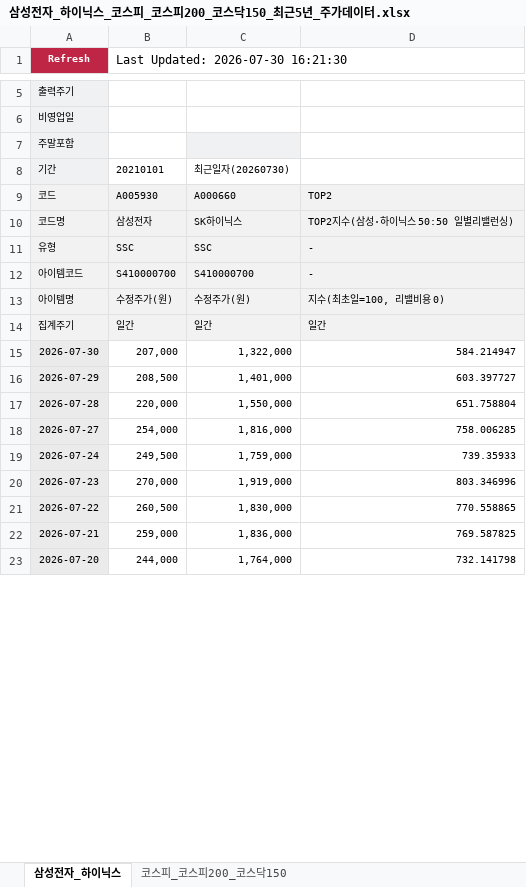
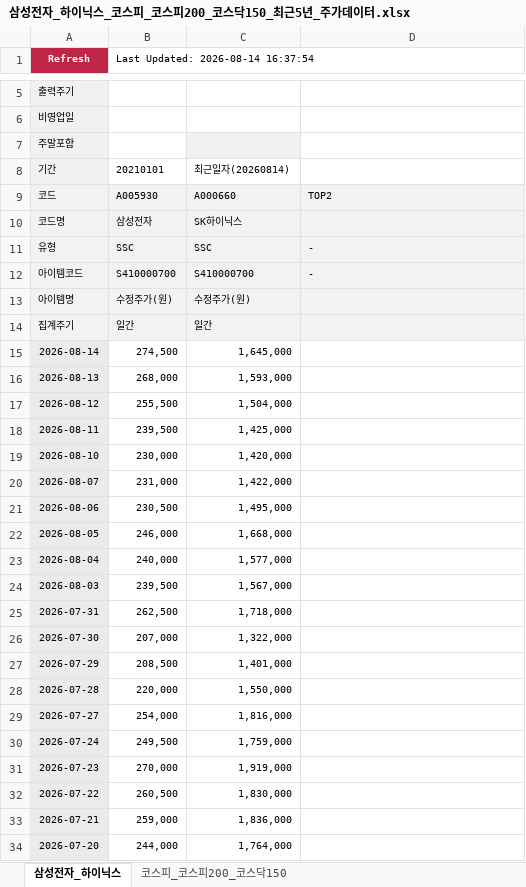
Before and after one commit to gamer383-bit/Volatility-Fund, an Excel workbook: data/삼성전자_하이닉스_코스피_코스피200_코스닥150_최근5년_주가데이터.xlsx, sheet 삼성전자_하이닉스, drawn as a sheet; only a part is shown, gaps mark what is left out; values as stored, in another font and other column widths than the file's, no borders; conditional formats not drawn; addresses are those after the commit; the diff covers the shown part only; the diff names each change by its address in the sheet, - before the commit and + after, or states it on an @@ line.

```diff
--- a/data/삼성전자_하이닉스_코스피_코스피200_코스닥150_최근5년_주가데이터.xlsx (sheet 삼성전자_하이닉스)
+++ b/data/삼성전자_하이닉스_코스피_코스피200_코스닥150_최근5년_주가데이터.xlsx (sheet 삼성전자_하이닉스)
-B1: Last Updated: 2026-07-30 16:21:30
+B1: Last Updated: 2026-08-14 16:37:54
@@ B1 text size: smaller @@
-C8: 최근일자(20260730)
+C8: 최근일자(20260814)
-D10: TOP2지수(삼성·하이닉스 50:50 일별리밸런싱)
+D10: (empty)
-D13: 지수(최초일=100, 리밸비용 0)
+D13: (empty)
-D14: 일간
+D14: (empty)
+row 15: 2026-08-14 | 274,500 | 1,645,000
+row 16: 2026-08-13 | 268,000 | 1,593,000
+row 17: 2026-08-12 | 255,500 | 1,504,000
+row 18: 2026-08-11 | 239,500 | 1,425,000
+row 19: 2026-08-10 | 230,000 | 1,420,000
+row 20: 2026-08-07 | 231,000 | 1,422,000
+row 21: 2026-08-06 | 230,500 | 1,495,000
+row 22: 2026-08-05 | 246,000 | 1,668,000
+row 23: 2026-08-04 | 240,000 | 1,577,000
+row 24: 2026-08-03 | 239,500 | 1,567,000
+row 25: 2026-07-31 | 262,500 | 1,718,000
-D26: 584.214947
+D26: (empty)
-D27: 603.397727
+D27: (empty)
-D28: 651.758804
+D28: (empty)
-D29: 758.006285
+D29: (empty)
-D30: 739.35933
+D30: (empty)
-D31: 803.346996
+D31: (empty)
-D32: 770.558865
+D32: (empty)
-D33: 769.587825
+D33: (empty)
-D34: 732.141798
+D34: (empty)
```
Also changed, not shown: 1446 edited cells elsewhere in this sheet, sheet 코스피_코스피200_코스닥150, 4 other files.
